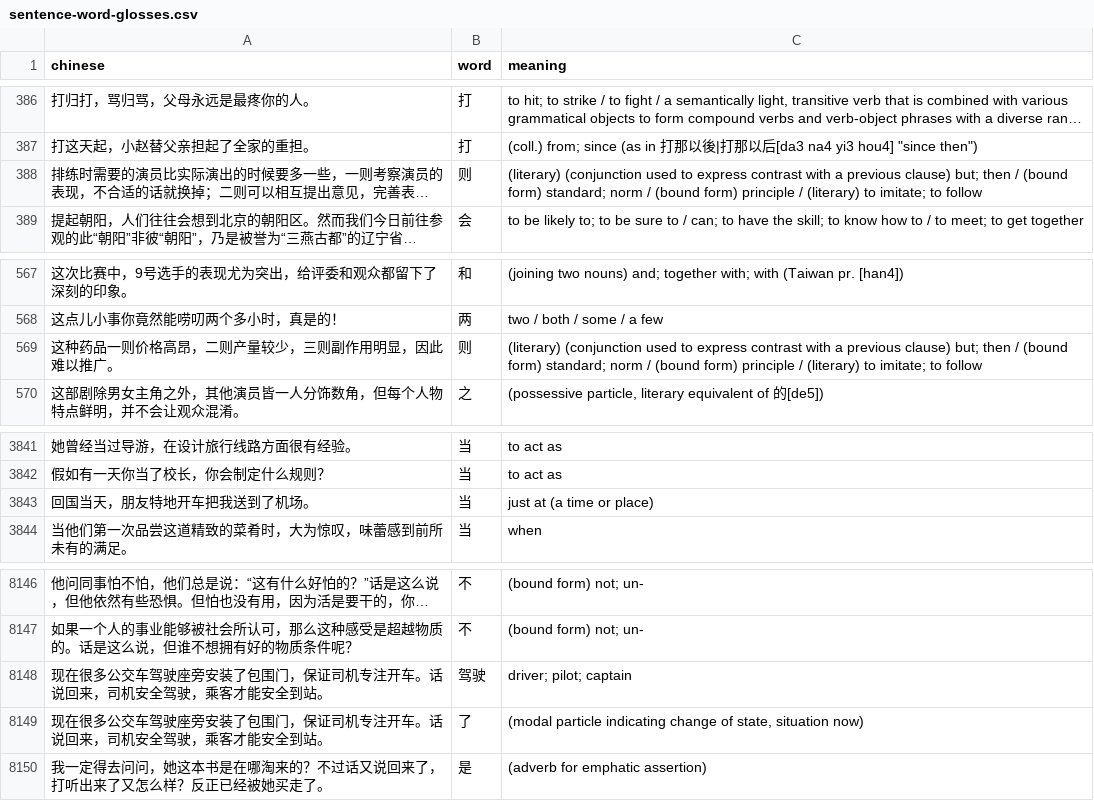
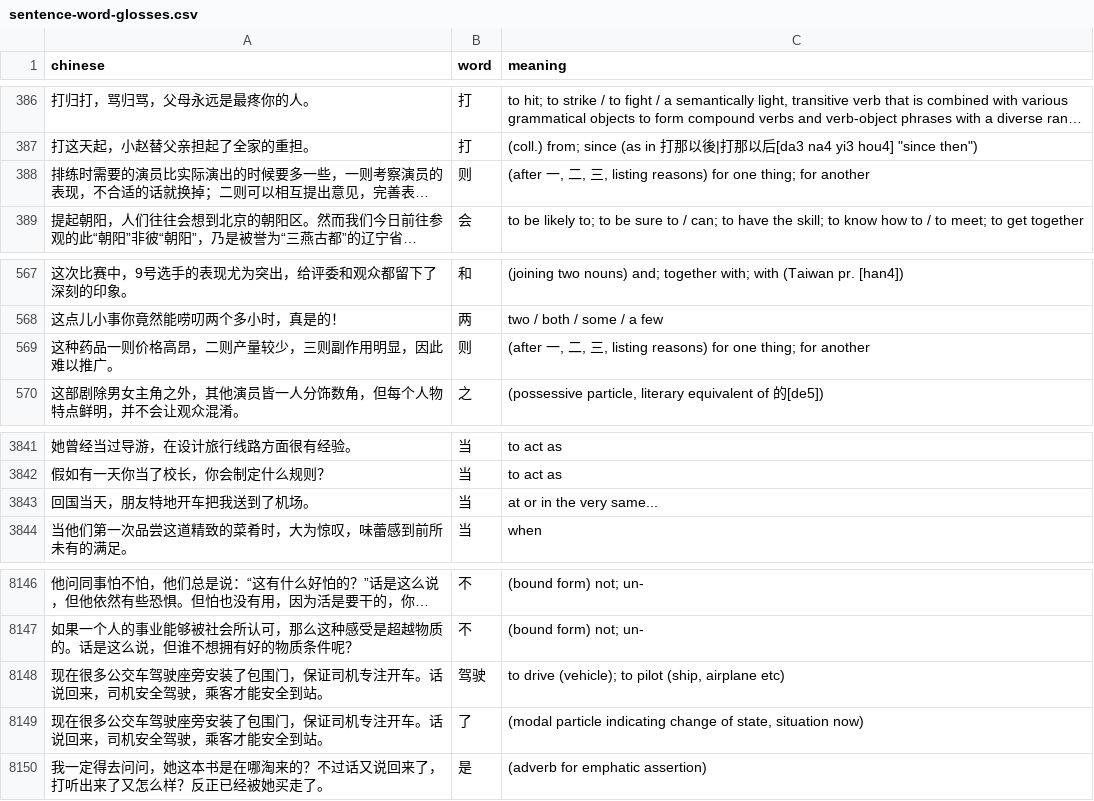
Before and after one commit to RyanGibb/anki-hsk3, a CSV file: data/sentence-word-glosses.csv, drawn as a sheet; only a part is shown, gaps mark what is left out; long unchanged cells end in …; the diff covers the shown part only; the diff names each change by its address in the sheet, - before the commit and + after, or states it on an @@ line.

```diff
--- a/data/sentence-word-glosses.csv
+++ b/data/sentence-word-glosses.csv
-C388 (meaning): (literary) (conjunction used to express contrast with a previous clause) but; then / (bound form) standard; norm / (bound form) principle / (literary) to imitate; to follow
+C388 (meaning): (after 一, 二, 三, listing reasons) for one thing; for another
-C569 (meaning): (literary) (conjunction used to express contrast with a previous clause) but; then / (bound form) standard; norm / (bound form) principle / (literary) to imitate; to follow
+C569 (meaning): (after 一, 二, 三, listing reasons) for one thing; for another
-C3843 (meaning): just at (a time or place)
+C3843 (meaning): at or in the very same...
-C8148 (meaning): driver; pilot; captain
+C8148 (meaning): to drive (vehicle); to pilot (ship, airplane etc)
```
Also changed, not shown: 2 added rows and 18 edited cells elsewhere in this file, data/sense-pos.csv, 7 other files.
